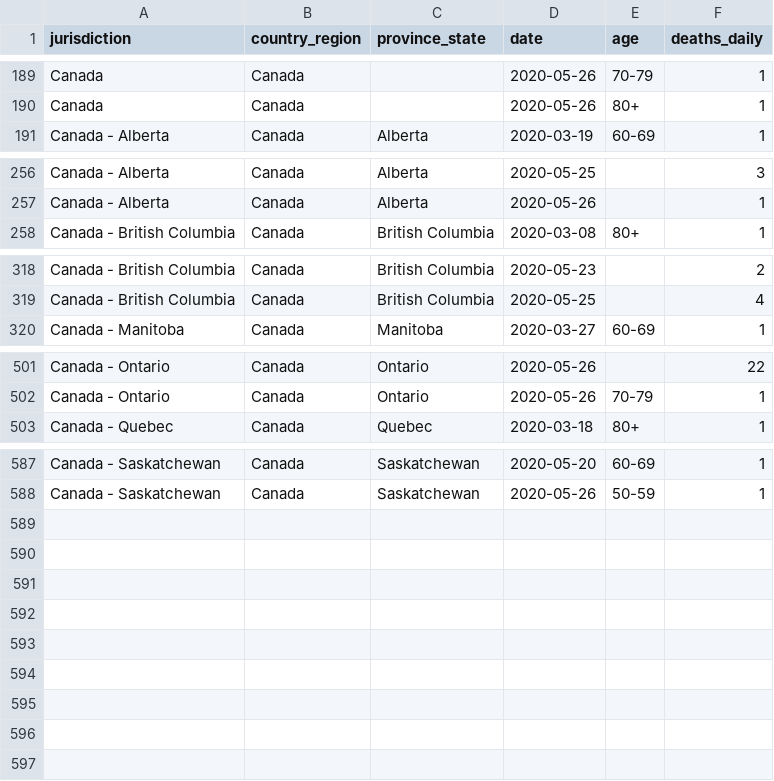
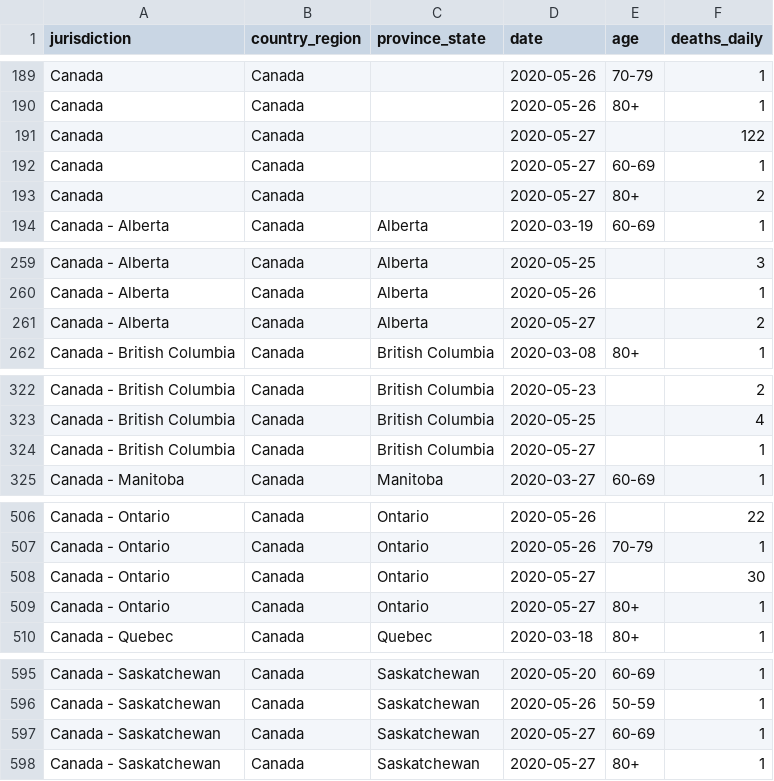
Before and after one commit to ApexRMS/covid19sim, a CSV file: data/deaths-detailed-canada-output.csv, drawn as a sheet; only a part is shown, gaps mark what is left out; the diff covers the shown part only.

Commit message:
2020-05-28 data/forecast update

```diff
--- a/data/deaths-detailed-canada-output.csv
+++ b/data/deaths-detailed-canada-output.csv
@@ -190,2 +190,5 @@ Canada,Canada,,2020-05-26,70-79,1
 Canada,Canada,,2020-05-26,80+,1
+Canada,Canada,,2020-05-27,,122
+Canada,Canada,,2020-05-27,60-69,1
+Canada,Canada,,2020-05-27,80+,2
 Canada - Alberta,Canada,Alberta,2020-03-19,60-69,1
@@ -257,2 +260,3 @@ Canada - Alberta,Canada,Alberta,2020-05-25,,3
 Canada - Alberta,Canada,Alberta,2020-05-26,,1
+Canada - Alberta,Canada,Alberta,2020-05-27,,2
 Canada - British Columbia,Canada,British Columbia,2020-03-08,80+,1
@@ -319,2 +323,3 @@ Canada - British Columbia,Canada,British Columbia,2020-05-23,,2
 Canada - British Columbia,Canada,British Columbia,2020-05-25,,4
+Canada - British Columbia,Canada,British Columbia,2020-05-27,,1
 Canada - Manitoba,Canada,Manitoba,2020-03-27,60-69,1
@@ -502,2 +507,4 @@ Canada - Ontario,Canada,Ontario,2020-05-26,,22
 Canada - Ontario,Canada,Ontario,2020-05-26,70-79,1
+Canada - Ontario,Canada,Ontario,2020-05-27,,30
+Canada - Ontario,Canada,Ontario,2020-05-27,80+,1
 Canada - Quebec,Canada,Quebec,2020-03-18,80+,1
@@ -588 +596,3 @@ Canada - Saskatchewan,Canada,Saskatchewan,2020-05-20,60-69,1
 Canada - Saskatchewan,Canada,Saskatchewan,2020-05-26,50-59,1
+Canada - Saskatchewan,Canada,Saskatchewan,2020-05-27,60-69,1
+Canada - Saskatchewan,Canada,Saskatchewan,2020-05-27,80+,1
```
Also changed, not shown: 1 added row elsewhere in this file, 11 other files.
